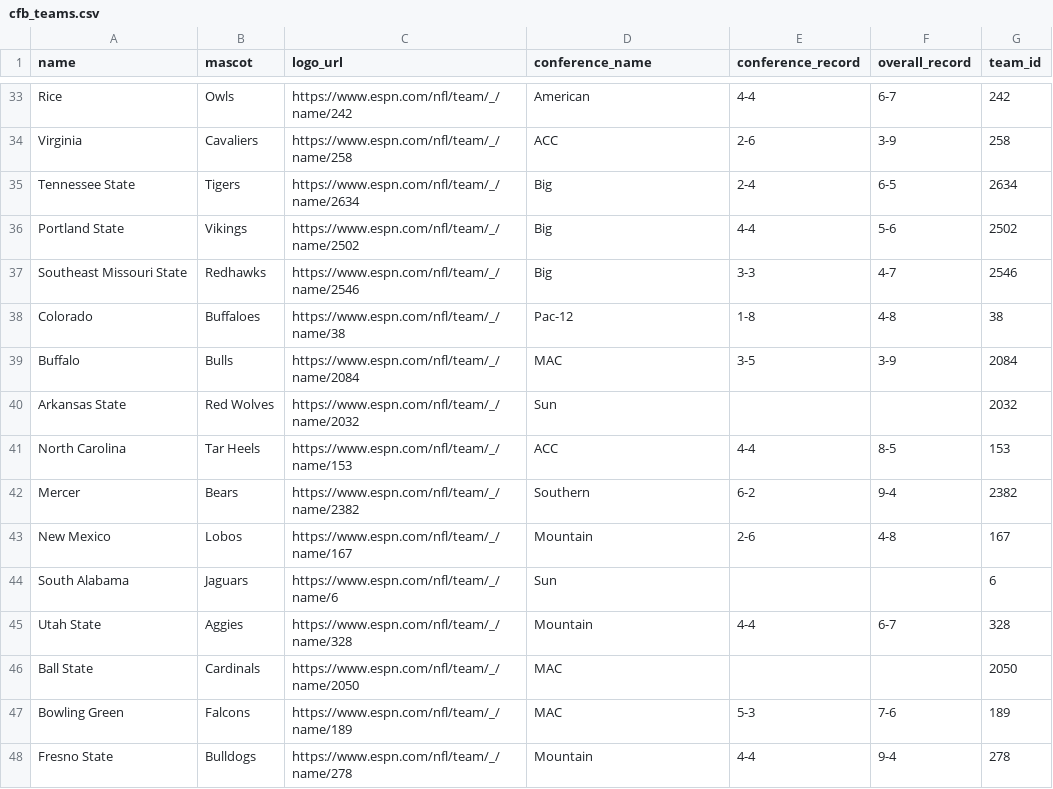
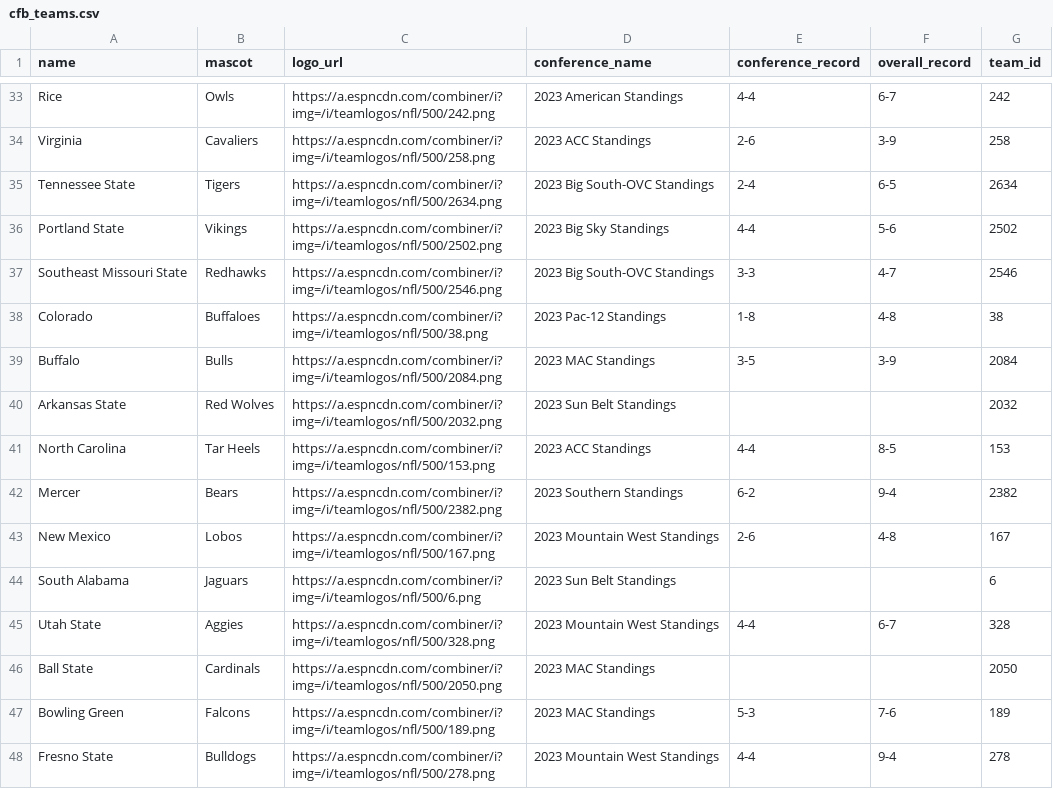
Before and after one commit to baduquig/cfb-pickem-etl, a CSV file: pickem_data/cfb_teams.csv, drawn as a sheet; only a part is shown, gaps mark what is left out; the diff covers the shown part only; the diff names each change by its address in the sheet, - before the commit and + after, or states it on an @@ line.

```diff
--- a/pickem_data/cfb_teams.csv
+++ b/pickem_data/cfb_teams.csv
-C33 (logo_url): https://www.espn.com/nfl/team/_/name/242
+C33 (logo_url): https://a.espncdn.com/combiner/i?img=/i/teamlogos/nfl/500/242.png
-D33 (conference_name): American
+D33 (conference_name): 2023 American Standings
-C34 (logo_url): https://www.espn.com/nfl/team/_/name/258
+C34 (logo_url): https://a.espncdn.com/combiner/i?img=/i/teamlogos/nfl/500/258.png
-D34 (conference_name): ACC
+D34 (conference_name): 2023 ACC Standings
-C35 (logo_url): https://www.espn.com/nfl/team/_/name/2634
+C35 (logo_url): https://a.espncdn.com/combiner/i?img=/i/teamlogos/nfl/500/2634.png
-D35 (conference_name): Big
+D35 (conference_name): 2023 Big South-OVC Standings
-C36 (logo_url): https://www.espn.com/nfl/team/_/name/2502
+C36 (logo_url): https://a.espncdn.com/combiner/i?img=/i/teamlogos/nfl/500/2502.png
-D36 (conference_name): Big
+D36 (conference_name): 2023 Big Sky Standings
-C37 (logo_url): https://www.espn.com/nfl/team/_/name/2546
+C37 (logo_url): https://a.espncdn.com/combiner/i?img=/i/teamlogos/nfl/500/2546.png
-D37 (conference_name): Big
+D37 (conference_name): 2023 Big South-OVC Standings
-C38 (logo_url): https://www.espn.com/nfl/team/_/name/38
+C38 (logo_url): https://a.espncdn.com/combiner/i?img=/i/teamlogos/nfl/500/38.png
-D38 (conference_name): Pac-12
+D38 (conference_name): 2023 Pac-12 Standings
-C39 (logo_url): https://www.espn.com/nfl/team/_/name/2084
+C39 (logo_url): https://a.espncdn.com/combiner/i?img=/i/teamlogos/nfl/500/2084.png
-D39 (conference_name): MAC
+D39 (conference_name): 2023 MAC Standings
-C40 (logo_url): https://www.espn.com/nfl/team/_/name/2032
+C40 (logo_url): https://a.espncdn.com/combiner/i?img=/i/teamlogos/nfl/500/2032.png
-D40 (conference_name): Sun
+D40 (conference_name): 2023 Sun Belt Standings
-C41 (logo_url): https://www.espn.com/nfl/team/_/name/153
+C41 (logo_url): https://a.espncdn.com/combiner/i?img=/i/teamlogos/nfl/500/153.png
-D41 (conference_name): ACC
+D41 (conference_name): 2023 ACC Standings
-C42 (logo_url): https://www.espn.com/nfl/team/_/name/2382
+C42 (logo_url): https://a.espncdn.com/combiner/i?img=/i/teamlogos/nfl/500/2382.png
-D42 (conference_name): Southern
+D42 (conference_name): 2023 Southern Standings
-C43 (logo_url): https://www.espn.com/nfl/team/_/name/167
+C43 (logo_url): https://a.espncdn.com/combiner/i?img=/i/teamlogos/nfl/500/167.png
-D43 (conference_name): Mountain
+D43 (conference_name): 2023 Mountain West Standings
-C44 (logo_url): https://www.espn.com/nfl/team/_/name/6
+C44 (logo_url): https://a.espncdn.com/combiner/i?img=/i/teamlogos/nfl/500/6.png
-D44 (conference_name): Sun
+D44 (conference_name): 2023 Sun Belt Standings
-C45 (logo_url): https://www.espn.com/nfl/team/_/name/328
+C45 (logo_url): https://a.espncdn.com/combiner/i?img=/i/teamlogos/nfl/500/328.png
-D45 (conference_name): Mountain
+D45 (conference_name): 2023 Mountain West Standings
-C46 (logo_url): https://www.espn.com/nfl/team/_/name/2050
+C46 (logo_url): https://a.espncdn.com/combiner/i?img=/i/teamlogos/nfl/500/2050.png
-D46:D47 (conference_name): MAC
+D46:D47 (conference_name): 2023 MAC Standings
-C47 (logo_url): https://www.espn.com/nfl/team/_/name/189
+C47 (logo_url): https://a.espncdn.com/combiner/i?img=/i/teamlogos/nfl/500/189.png
-C48 (logo_url): https://www.espn.com/nfl/team/_/name/278
+C48 (logo_url): https://a.espncdn.com/combiner/i?img=/i/teamlogos/nfl/500/278.png
-D48 (conference_name): Mountain
+D48 (conference_name): 2023 Mountain West Standings
```
Also changed, not shown: 158 edited cells elsewhere in this file, pickem_data/cfb_games.csv, pickem_data/cfb_locations.csv, 8 other files.
